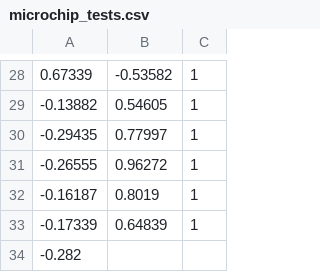
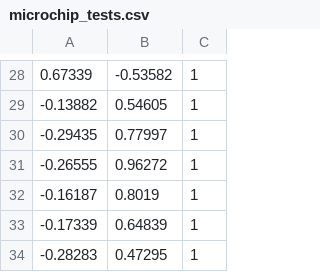
Before and after one commit to Hootsuit/ml-enhanced, a CSV file: notebooks/microchip_tests.csv, drawn as a sheet; only a part is shown, gaps mark what is left out; removed rows and columns are numbered as before the commit, all else as after; the diff names each change by its address in the sheet, - before the commit and + after, or states it on an @@ line.

Commit message:
fixing typo.

```diff
--- a/notebooks/microchip_tests.csv
+++ b/notebooks/microchip_tests.csv
-row 34: -0.282
+row 34: -0.28283 | 0.47295 | 1
```
